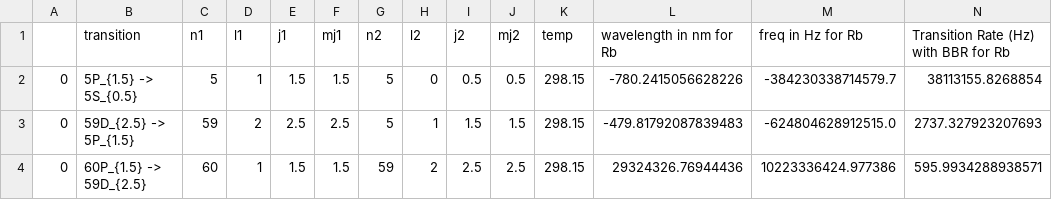
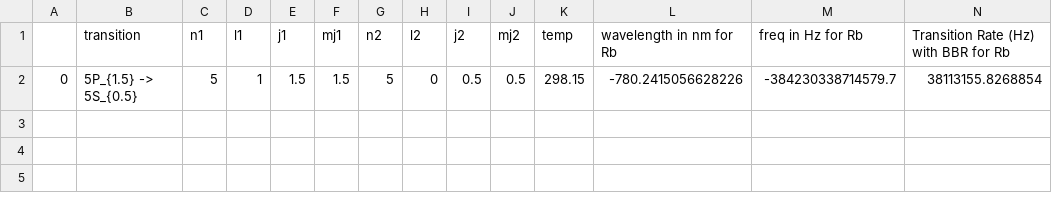
Before and after one commit to Liambussey/Rydberg_RF_Sensing, a CSV file: Data/CSV/decay_wave.CSV, drawn as a sheet; only a part is shown; rows hold the shown columns only; the diff names each change by its address in the sheet, - before the commit and + after, or states it on an @@ line.

```diff
--- a/Data/CSV/decay_wave.CSV
+++ b/Data/CSV/decay_wave.CSV
-row 3: 0 | 59D_{2.5} -> 5P_{1.5} | 59 | 2 | 2.5 | 2.5 | 5 | 1 | 1.5 | 1.5 | 298.15 | -479.81792087839483 | -624804628912515.0 | 2737.327923207693
-row 4: 0 | 60P_{1.5} -> 59D_{2.5} | 60 | 1 | 1.5 | 1.5 | 59 | 2 | 2.5 | 2.5 | 298.15 | 29324326.76944436 | 10223336424.977386 | 595.9934288938571
```
Also changed, not shown: Data/CSV/trans_wave.CSV, 5 other files.
